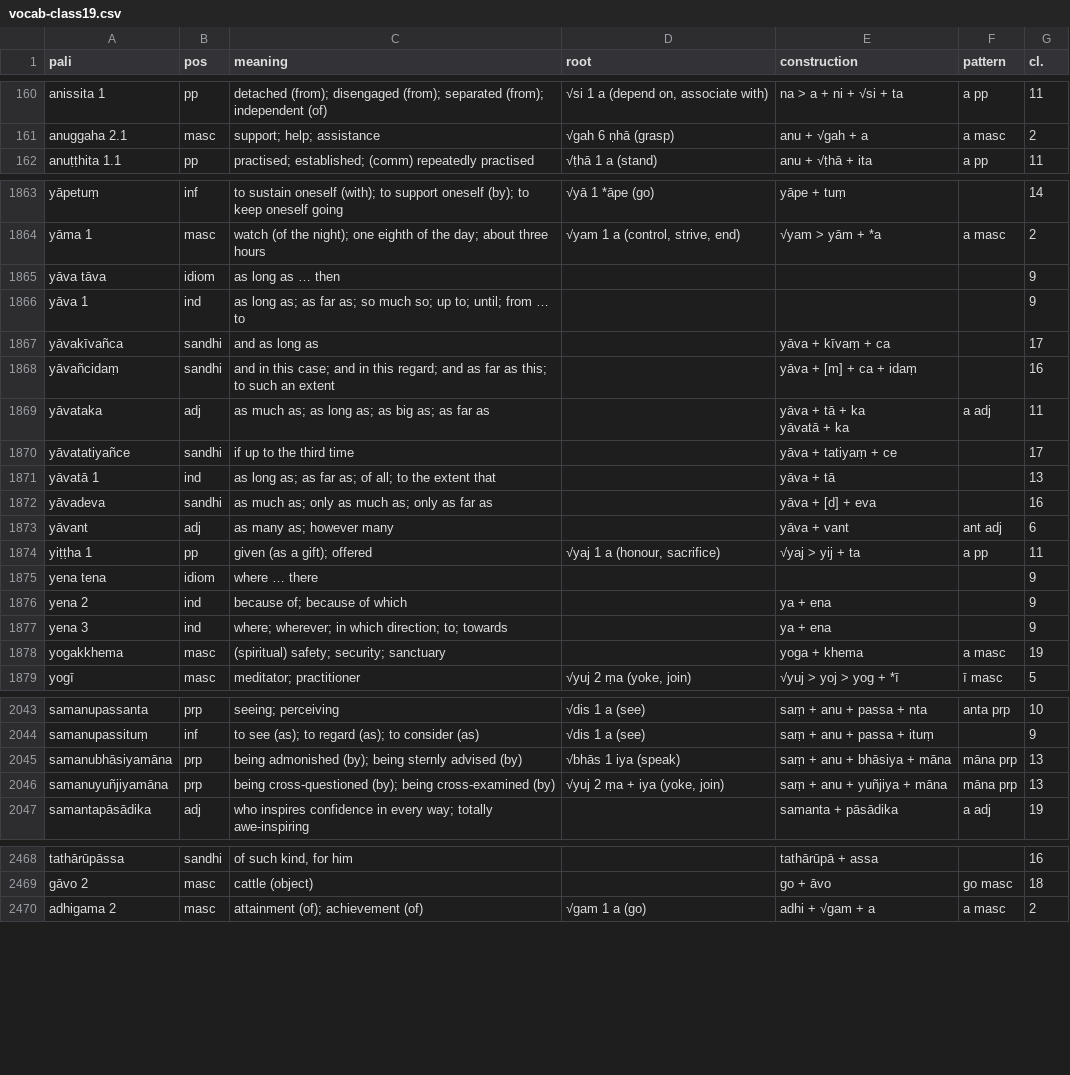
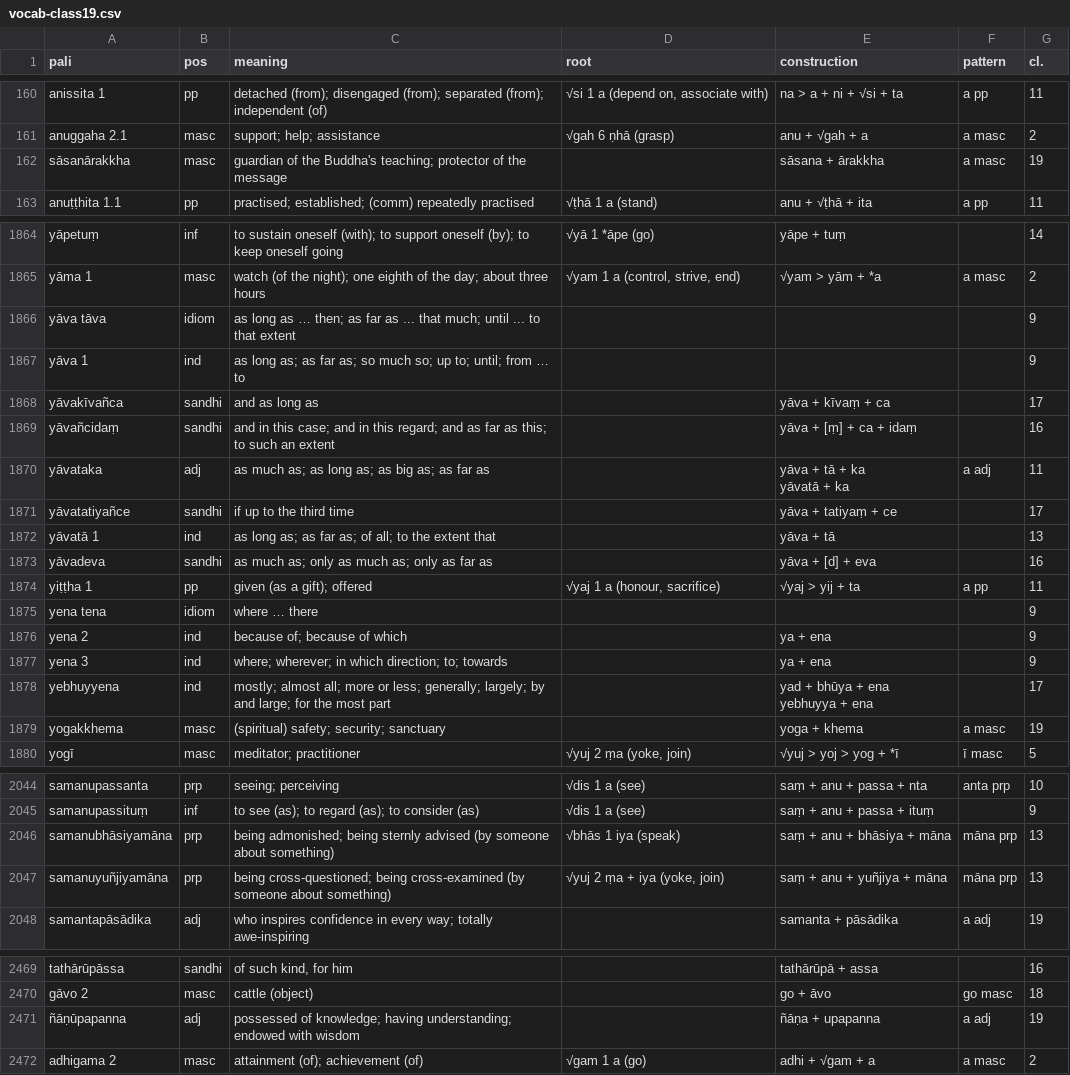
Before and after one commit to sasanarakkha/study-tools, a CSV file: pali-class/vocab/vocab-class19.csv, drawn as a sheet; only a part is shown, gaps mark what is left out; the diff covers the shown part only.

```diff
--- a/pali-class/vocab/vocab-class19.csv
+++ b/pali-class/vocab/vocab-class19.csv
@@ -177,2 +177,3 @@ anissita 1,pp,detached (from); disengaged (from); separated (from); independent
 anuggaha 2.1,masc,support; help; assistance,√gah 6 ṇhā (grasp),anu + √gah + a,a masc,2
+sāsanārakkha,masc,guardian of the Buddha's teaching; protector of the message,,sāsana + ārakkha,a masc,19
 anuṭṭhita 1.1,pp,practised; established; (comm) repeatedly practised,√ṭhā 1 a (stand),anu + √ṭhā + ita,a pp,11
@@ -2041,6 +2042,6 @@ yāpetuṃ,inf,to sustain oneself (with); to support oneself (by); to keep onese
 yāma 1,masc,watch (of the night); one eighth of the day; about three hours,"√yam 1 a (control, strive, end)",√yam > yām + *a,a masc,2
-yāva tāva,idiom,as long as … then,,,,9
+yāva tāva,idiom,as long as … then; as far as ... that much; until ... to that extent,,,,9
 yāva 1,ind,as long as; as far as; so much so; up to; until; from … to,,,,9
 yāvakīvañca,sandhi,and as long as,,yāva + kīvaṃ + ca,,17
-yāvañcidaṃ,sandhi,and in this case; and in this regard; and as far as this; to such an extent,,yāva + [m] + ca + idaṃ,,16
+yāvañcidaṃ,sandhi,and in this case; and in this regard; and as far as this; to such an extent,,yāva + [ṃ] + ca + idaṃ,,16
 yāvataka,adj,as much as; as long as; as big as; as far as,,"yāva + tā + ka
@@ -2050,3 +2051,2 @@ yāvatā 1,ind,as long as; as far as; of all; to the extent that,,yāva + tā,,1
 yāvadeva,sandhi,as much as; only as much as; only as far as,,yāva + [d] + eva,,16
-yāvant,adj,as many as; however many,,yāva + vant,ant adj,6
 yiṭṭha 1,pp,given (as a gift); offered,"√yaj 1 a (honour, sacrifice)",√yaj > yij + ta,a pp,11
@@ -2055,2 +2055,4 @@ yena 2,ind,because of; because of which,,ya + ena,,9
 yena 3,ind,where; wherever; in which direction; to; towards,,ya + ena,,9
+yebhuyyena,ind,mostly; almost all; more or less; generally; largely; by and large; for the most part,,"yad + bhūya + ena
+yebhuyya + ena",,17
 yogakkhema,masc,(spiritual) safety; security; sanctuary,,yoga + khema,a masc,19
@@ -2243,4 +2245,4 @@ samanupassanta,prp,seeing; perceiving,√dis 1 a (see),saṃ + anu + passa + nta
 samanupassituṃ,inf,to see (as); to regard (as); to consider (as),√dis 1 a (see),saṃ + anu + passa + ituṃ,,9
-samanubhāsiyamāna,prp,being admonished (by); being sternly advised (by),√bhās 1 iya (speak),saṃ + anu + bhāsiya + māna,māna prp,13
-samanuyuñjiyamāna,prp,being cross-questioned (by); being cross-examined (by),"√yuj 2 ṃa + iya (yoke, join)",saṃ + anu + yuñjiya + māna,māna prp,13
+samanubhāsiyamāna,prp,being admonished; being sternly advised (by someone about something),√bhās 1 iya (speak),saṃ + anu + bhāsiya + māna,māna prp,13
+samanuyuñjiyamāna,prp,being cross-questioned; being cross-examined (by someone about something),"√yuj 2 ṃa + iya (yoke, join)",saṃ + anu + yuñjiya + māna,māna prp,13
 samantapāsādika,adj,who inspires confidence in every way; totally awe-inspiring,,samanta + pāsādika,a adj,19
@@ -2706,2 +2708,3 @@ tathārūpāssa,sandhi,"of such kind, for him",,tathārūpā + assa,,16
 gāvo 2,masc,cattle (object),,go + āvo,go masc,18
+ñāṇūpapanna,adj,possessed of knowledge; having understanding; endowed with wisdom,,ñāṇa + upapanna,a adj,19
 adhigama 2,masc,attainment (of); achievement (of),√gam 1 a (go),adhi + √gam + a,a masc,2
```
Also changed, not shown: 12 edited cells elsewhere in this file, pali-class/vocab/vocab-class20.csv, pali-class/vocab/vocab-class21.csv, 52 other files.
